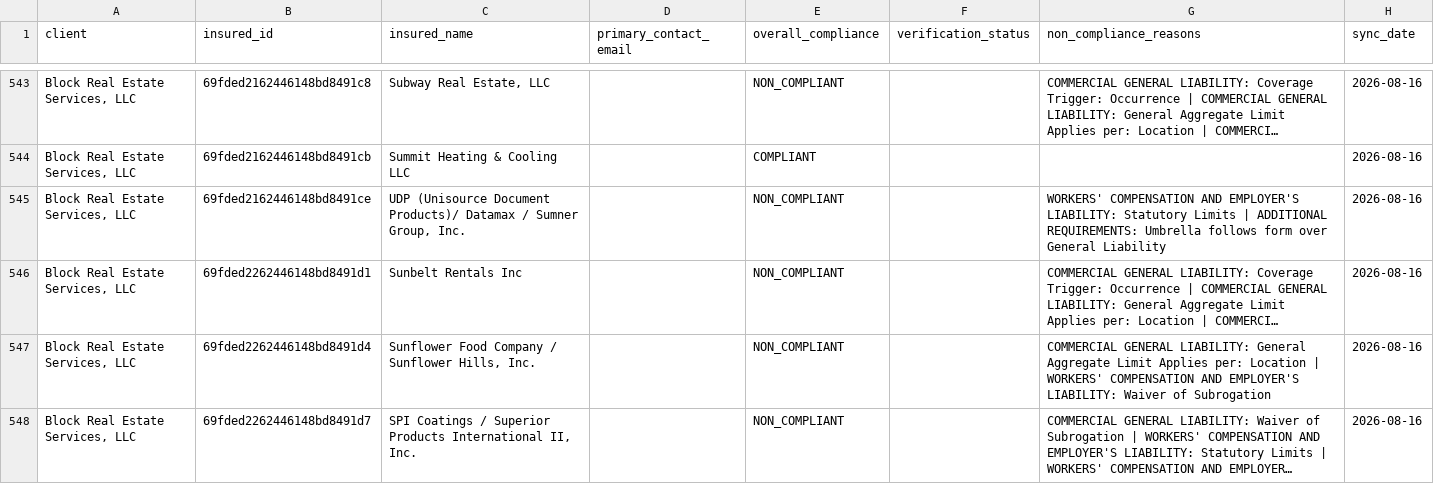
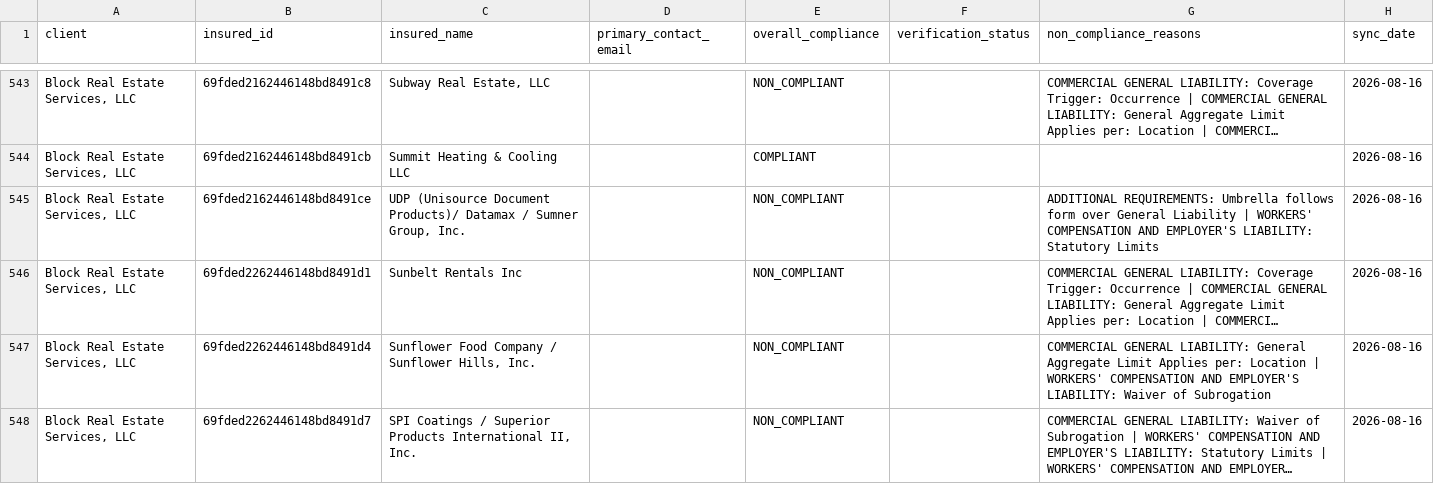
Before and after one commit to PhilipIrving/hubcertsecure, a CSV file: data/trustlayer/criteria.csv, drawn as a sheet; only a part is shown, gaps mark what is left out; long unchanged cells end in …; the diff covers the shown part only; the diff names each change by its address in the sheet, - before the commit and + after, or states it on an @@ line.

```diff
--- a/data/trustlayer/criteria.csv
+++ b/data/trustlayer/criteria.csv
-G545 (non_compliance_reasons): WORKERS' COMPENSATION AND EMPLOYER'S LIABILITY: Statutory Limits | ADDITIONAL REQUIREMENTS: Umbrella follows form over General Liability
+G545 (non_compliance_reasons): ADDITIONAL REQUIREMENTS: Umbrella follows form over General Liability | WORKERS' COMPENSATION AND EMPLOYER'S LIABILITY: Statutory Limits
```
Also changed, not shown: 11 edited cells elsewhere in this file, data/trustlayer/contacts.csv, data/trustlayer/context_record_attributes.csv, 27 other files.
